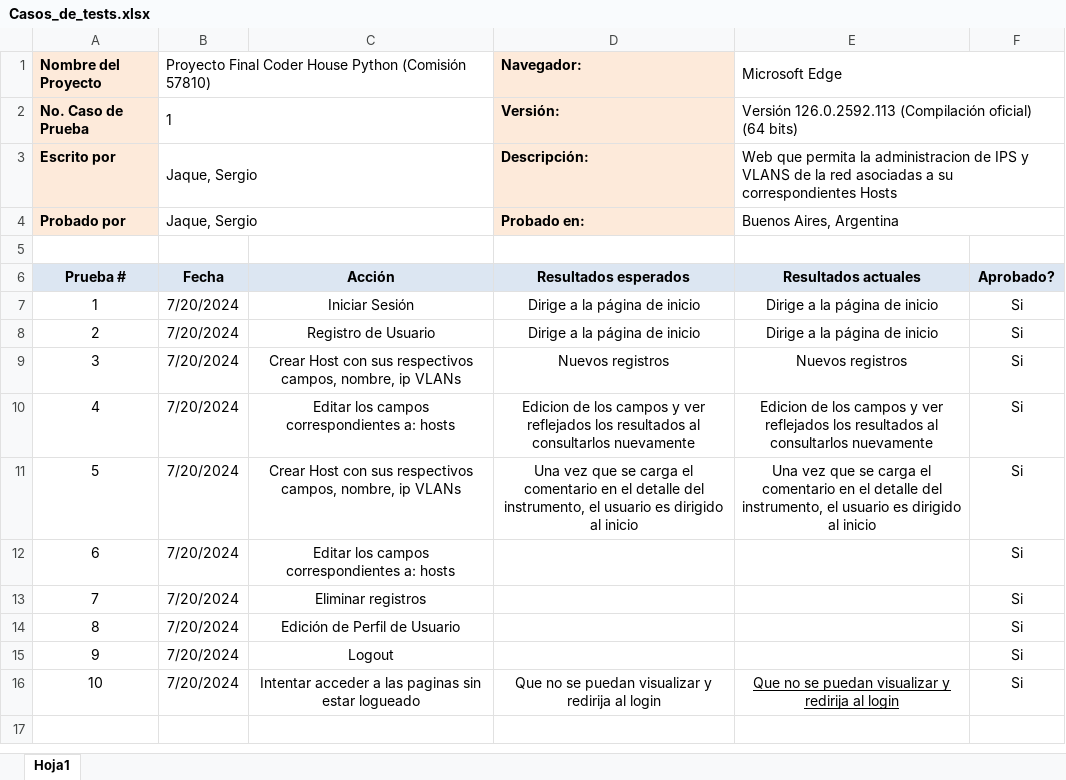
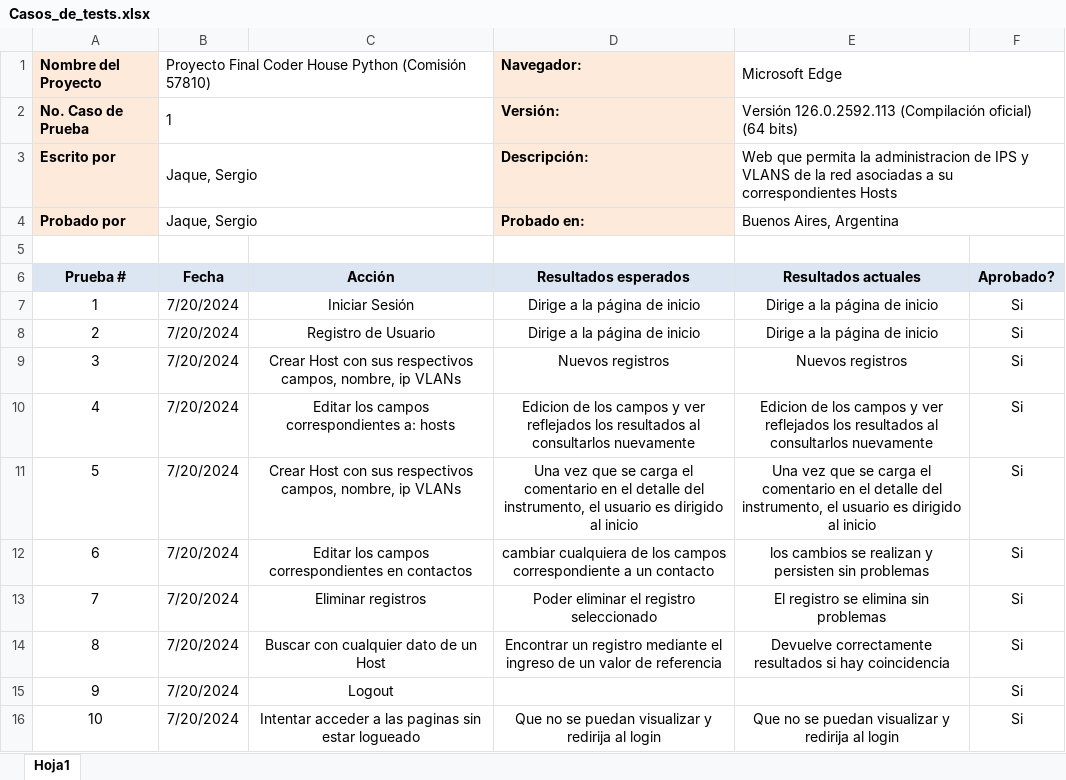
Before and after one commit to sergioxjaque/jaque_sergio_57810, an Excel workbook: Casos_de_tests.xlsx, sheet Hoja1, drawn as a sheet; values as stored, in another font and other column widths than the file's, no borders; the diff names each change by its address in the sheet, - before the commit and + after, or states it on an @@ line.

Commit message:
Se actualiza texto en about y otros cambios menores

```diff
--- a/Casos_de_tests.xlsx (sheet Hoja1)
+++ b/Casos_de_tests.xlsx (sheet Hoja1)
-C12: Editar los campos correspondientes a: hosts
+C12: Editar los campos correspondientes en contactos
-D12: (empty)
+D12: cambiar cualquiera de los campos correspondiente a un contacto
-E12: (empty)
+E12: los cambios se realizan y persisten sin problemas
-D13: (empty)
+D13: Poder eliminar el registro seleccionado
-E13: (empty)
+E13: El registro se elimina sin problemas
-C14: Edición de Perfil de Usuario
+C14: Buscar con cualquier dato de un Host
-D14: (empty)
+D14: Encontrar un registro mediante el ingreso de un valor de referencia
-E14: (empty)
+E14: Devuelve correctamente resultados si hay coincidencia
-E16 underline: on
+E16 underline: off
```
Also changed, not shown: 53 other files.
